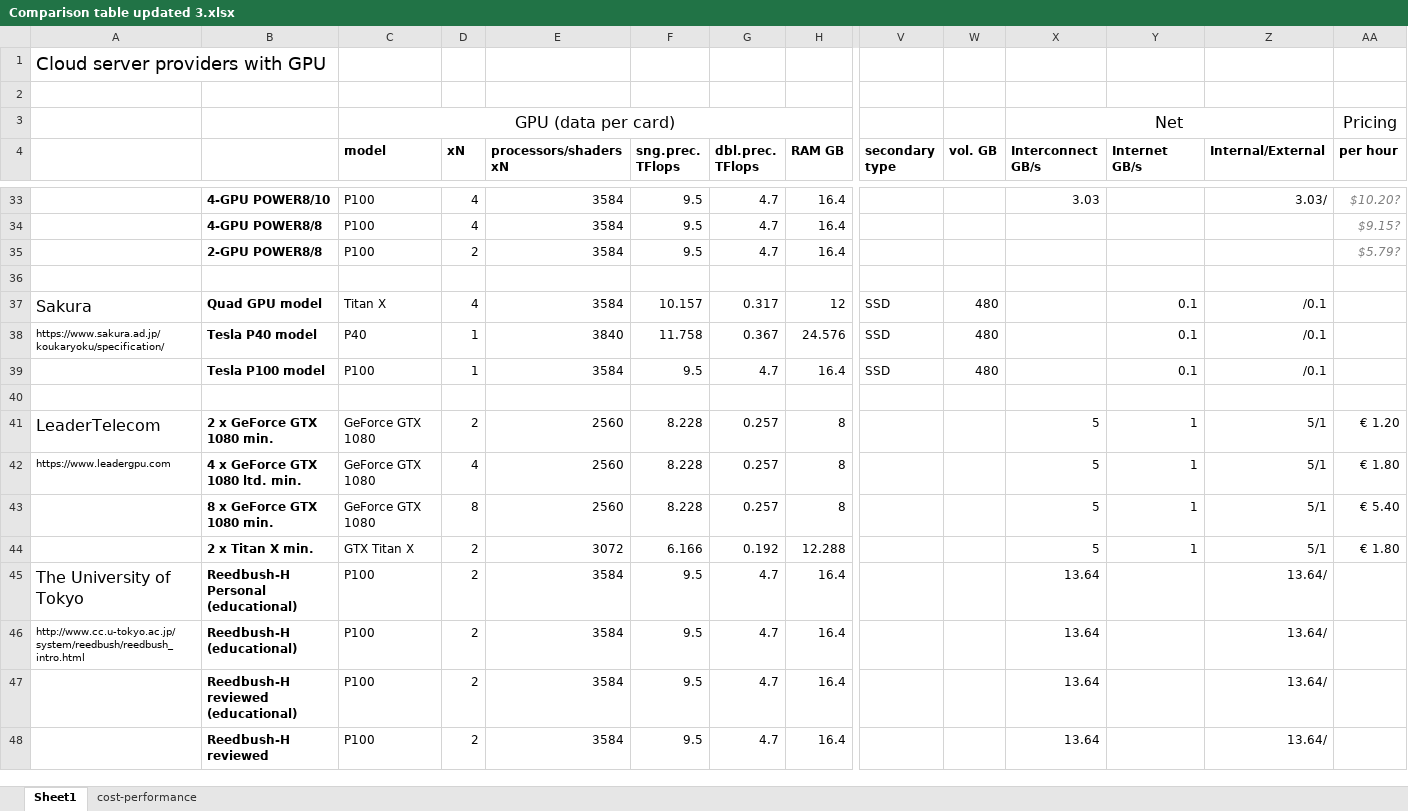
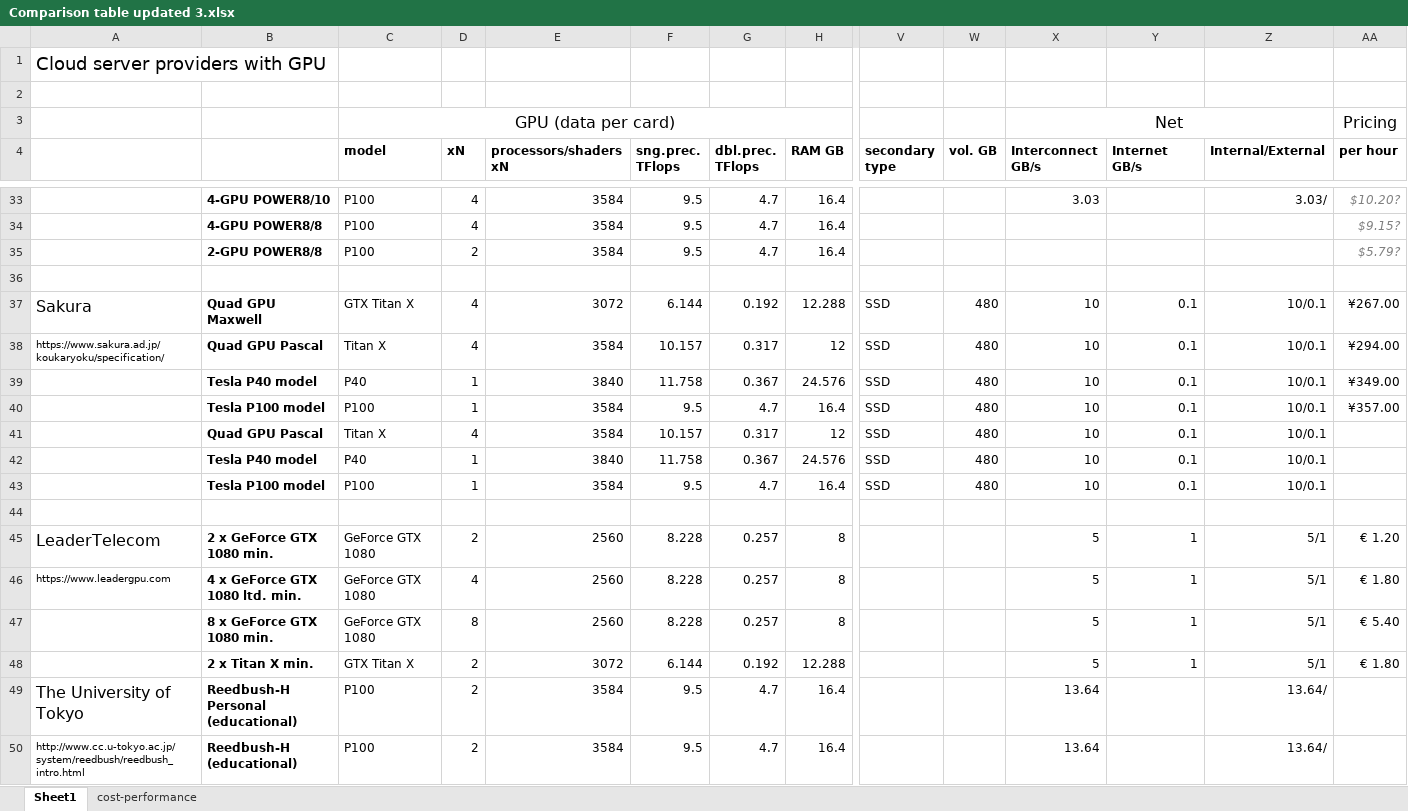
Before and after one commit to pyotr777/cloud_providers, an Excel workbook: Comparison table updated 3.xlsx, sheet Sheet1, drawn as a sheet; only a part is shown, gaps mark what is left out; the shorter side is filled out with more unchanged rows; values as stored, in another font and other column widths than the file's, no borders; conditional formats not drawn; addresses are those after the commit; rows hold the shown columns only; the diff names each change by its address in the sheet, - before the commit and + after, or states it on an @@ line.

Commit message:
Added hourly offers from Sakura.

```diff
--- a/Comparison table updated 3.xlsx (sheet Sheet1)
+++ b/Comparison table updated 3.xlsx (sheet Sheet1)
+row 37: Sakura | Quad GPU Maxwell | GTX Titan X | 4 | 3072 | 6.144 | 0.192 | 12.288 | SSD | 480 | 10 | 0.1 | 10/0.1 | ¥267.00
+row 38: https://www.sakura.ad.jp/koukaryoku/specification/ | Quad GPU Pascal | Titan X | 4 | 3584 | 10.157 | 0.317 | 12 | SSD | 480 | 10 | 0.1 | 10/0.1 | ¥294.00
+row 39:  | Tesla P40 model | P40 | 1 | 3840 | 11.758 | 0.367 | 24.576 | SSD | 480 | 10 | 0.1 | 10/0.1 | ¥349.00
+row 40:  | Tesla P100 model | P100 | 1 | 3584 | 9.5 | 4.7 | 16.4 | SSD | 480 | 10 | 0.1 | 10/0.1 | ¥357.00
-A41: Sakura
+A41: (empty)
-B41: Quad GPU model
+B41: Quad GPU Pascal
-X41:X43 (Interconnect GB/s): (empty)
+X41:X43 (Interconnect GB/s): 10
-Z41:Z43 (Internal/External): /0.1
+Z41:Z43 (Internal/External): 10/0.1
-A42: https://www.sakura.ad.jp/koukaryoku/specification/
+A42: (empty)
-F48 (sng.prec. TFlops): 6.166
+F48 (sng.prec. TFlops): 6.144
```
Also changed, not shown: sheet cost-performance, formulas that keep their value, 2 other files.
